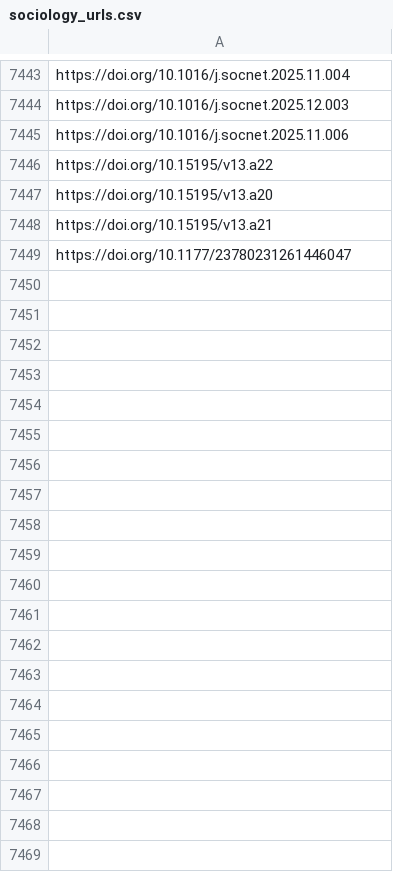
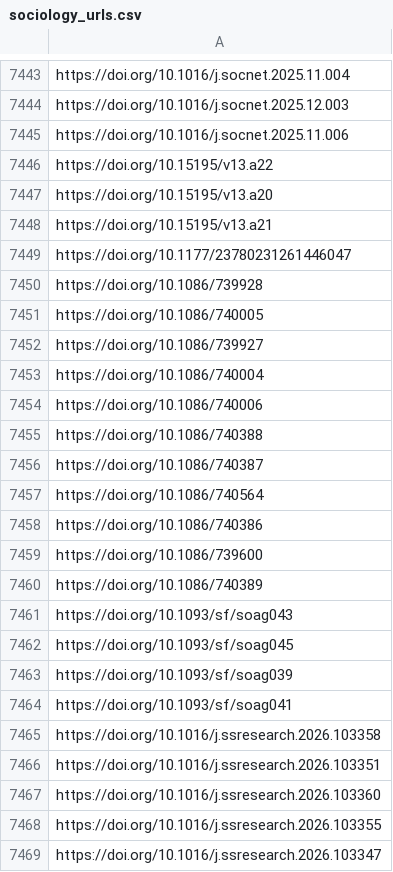
Before and after one commit to jacob-long/picnic, a CSV file: memory/sociology_urls.csv, drawn as a sheet; only a part is shown, gaps mark what is left out; the diff covers the shown part only.

```diff
--- a/memory/sociology_urls.csv
+++ b/memory/sociology_urls.csv
@@ -7449 +7449,21 @@ https://doi.org/10.15195/v13.a21
 https://doi.org/10.1177/23780231261446047
+https://doi.org/10.1086/739928
+https://doi.org/10.1086/740005
+https://doi.org/10.1086/739927
+https://doi.org/10.1086/740004
+https://doi.org/10.1086/740006
+https://doi.org/10.1086/740388
+https://doi.org/10.1086/740387
+https://doi.org/10.1086/740564
+https://doi.org/10.1086/740386
+https://doi.org/10.1086/739600
+https://doi.org/10.1086/740389
+https://doi.org/10.1093/sf/soag043
+https://doi.org/10.1093/sf/soag045
+https://doi.org/10.1093/sf/soag039
+https://doi.org/10.1093/sf/soag041
+https://doi.org/10.1016/j.ssresearch.2026.103358
+https://doi.org/10.1016/j.ssresearch.2026.103351
+https://doi.org/10.1016/j.ssresearch.2026.103360
+https://doi.org/10.1016/j.ssresearch.2026.103355
+https://doi.org/10.1016/j.ssresearch.2026.103347
```
Also changed, not shown: 31 added rows elsewhere in this file, memory/po_urls.csv, memory/politics_urls.csv, 10 other files.
